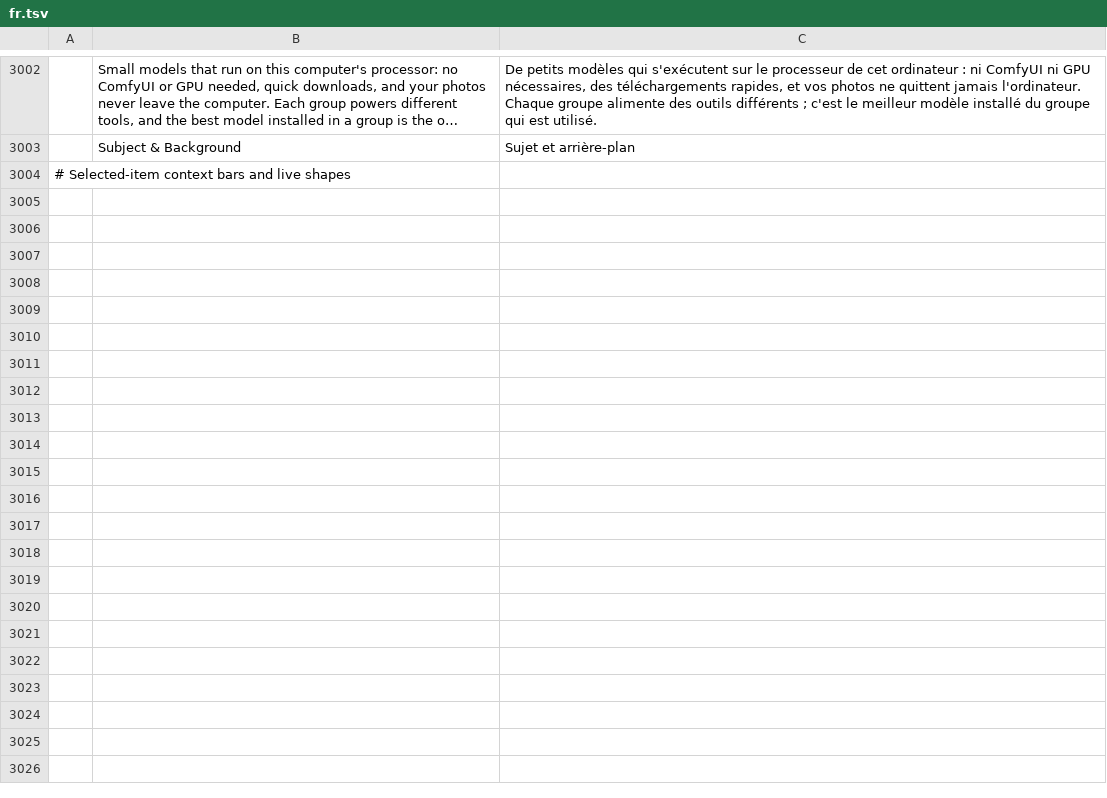
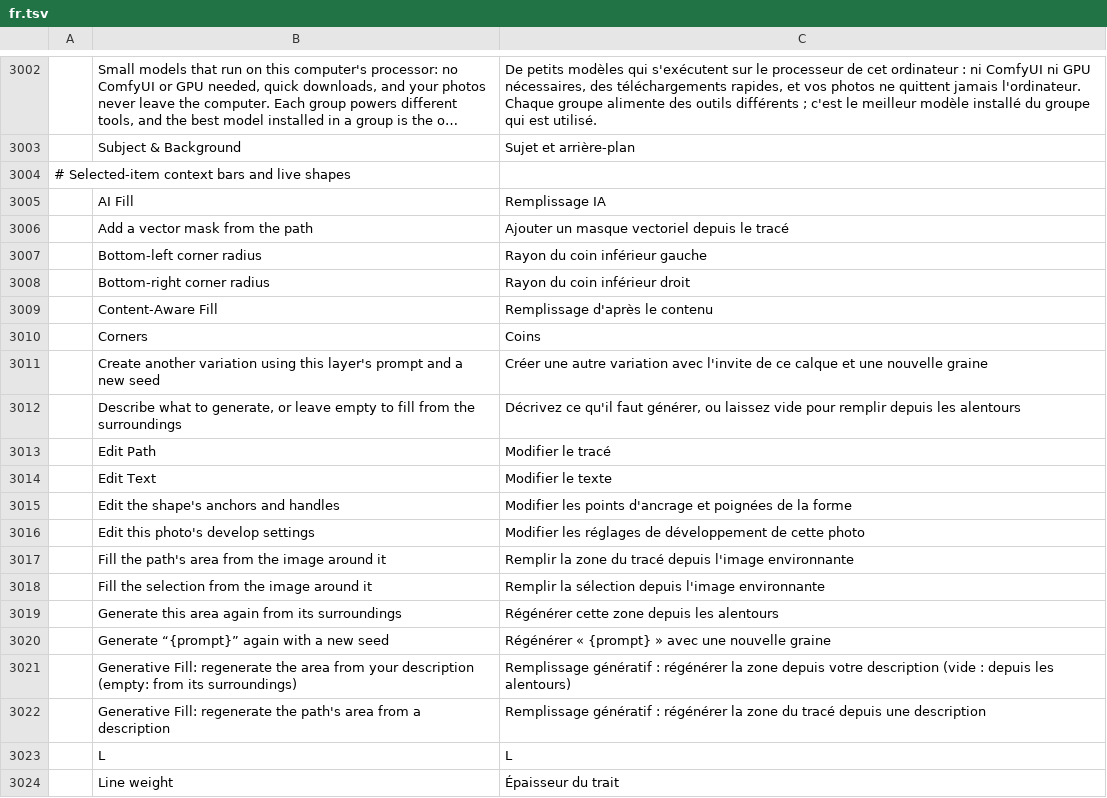
Before and after one commit to zdbosoxfan/local-image, a TSV file: crates/pc-ui-egui/src/i18n/fr.tsv, drawn as a sheet; only a part is shown, gaps mark what is left out; long unchanged cells end in …; the diff covers the shown part only; the diff names each change by its address in the sheet, - before the commit and + after, or states it on an @@ line.

```diff
--- a/crates/pc-ui-egui/src/i18n/fr.tsv
+++ b/crates/pc-ui-egui/src/i18n/fr.tsv
+row 3005:  | AI Fill | Remplissage IA
+row 3006:  | Add a vector mask from the path | Ajouter un masque vectoriel depuis le tracé
+row 3007:  | Bottom-left corner radius | Rayon du coin inférieur gauche
+row 3008:  | Bottom-right corner radius | Rayon du coin inférieur droit
+row 3009:  | Content-Aware Fill | Remplissage d'après le contenu
+row 3010:  | Corners | Coins
+row 3011:  | Create another variation using this layer's prompt and a new seed | Créer une autre variation avec l'invite de ce calque et une nouvelle graine
+row 3012:  | Describe what to generate, or leave empty to fill from the surroundings | Décrivez ce qu'il faut générer, ou laissez vide pour remplir depuis les alentours
+row 3013:  | Edit Path | Modifier le tracé
+row 3014:  | Edit Text | Modifier le texte
+row 3015:  | Edit the shape's anchors and handles | Modifier les points d'ancrage et poignées de la forme
+row 3016:  | Edit this photo's develop settings | Modifier les réglages de développement de cette photo
+row 3017:  | Fill the path's area from the image around it | Remplir la zone du tracé depuis l'image environnante
+row 3018:  | Fill the selection from the image around it | Remplir la sélection depuis l'image environnante
+row 3019:  | Generate this area again from its surroundings | Régénérer cette zone depuis les alentours
+row 3020:  | Generate “{prompt}” again with a new seed | Régénérer « {prompt} » avec une nouvelle graine
+row 3021:  | Generative Fill: regenerate the area from your description (empty: from its surroundings) | Remplissage génératif : régénérer la zone depuis votre description (vide : depuis les alentours)
+row 3022:  | Generative Fill: regenerate the path's area from a description | Remplissage génératif : régénérer la zone du tracé depuis une description
+row 3023:  | L | L
+row 3024:  | Line weight | Épaisseur du trait
```
Also changed, not shown: 19 added rows elsewhere in this file, crates/pc-ui-egui/src/i18n/es.tsv, crates/pc-ui-egui/src/i18n/it.tsv, 9 other files.
